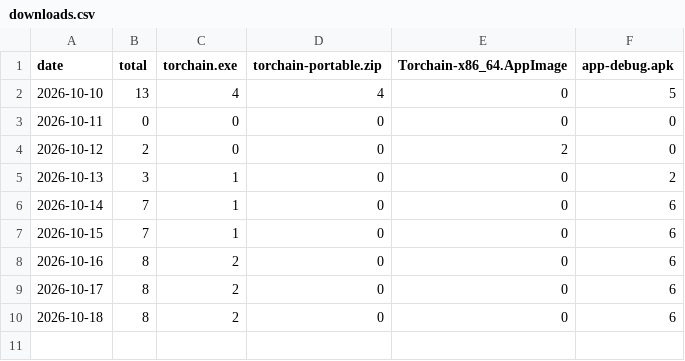
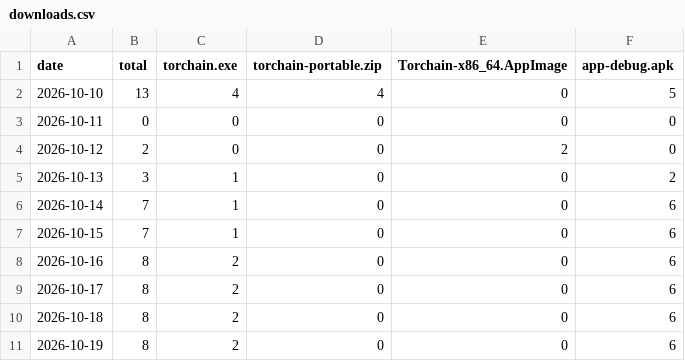
Before and after one commit to ctx0an/torchain-v6, a CSV file: stats/downloads.csv, drawn as a sheet.

Commit message:
chore(stats): update release download history and chart [skip ci]

```diff
--- a/stats/downloads.csv
+++ b/stats/downloads.csv
@@ -10 +10,2 @@ date,total,torchain.exe,torchain-portable.zip,Torchain-x86_64.AppImage,app-debug
 2026-10-18,8,2,0,0,6
+2026-10-19,8,2,0,0,6
```
Also changed, not shown: 1 other file.
